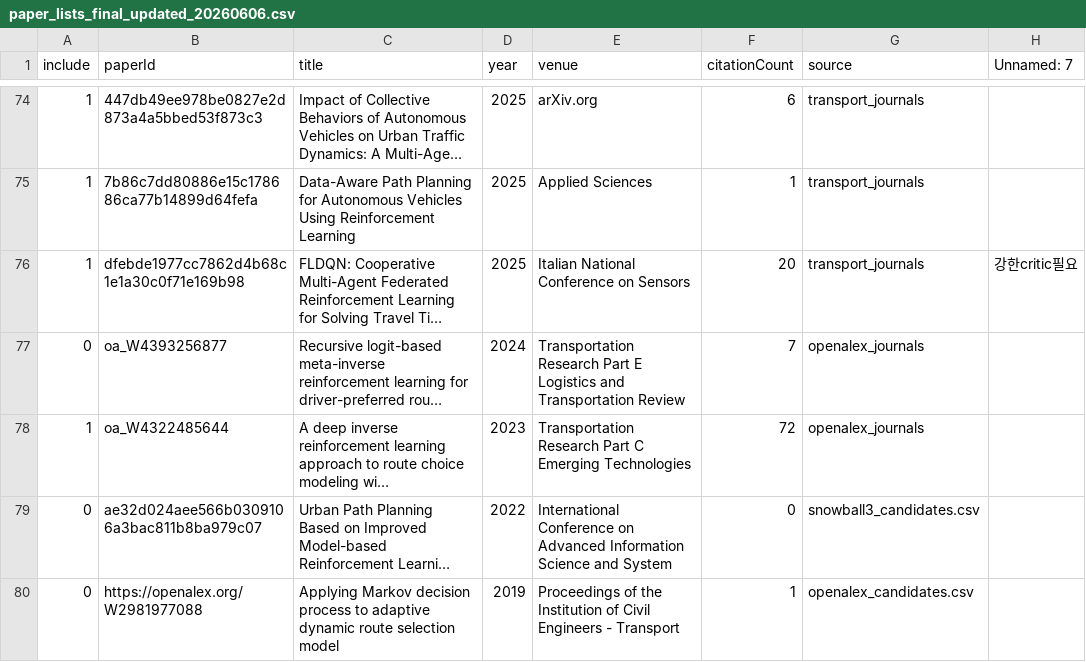
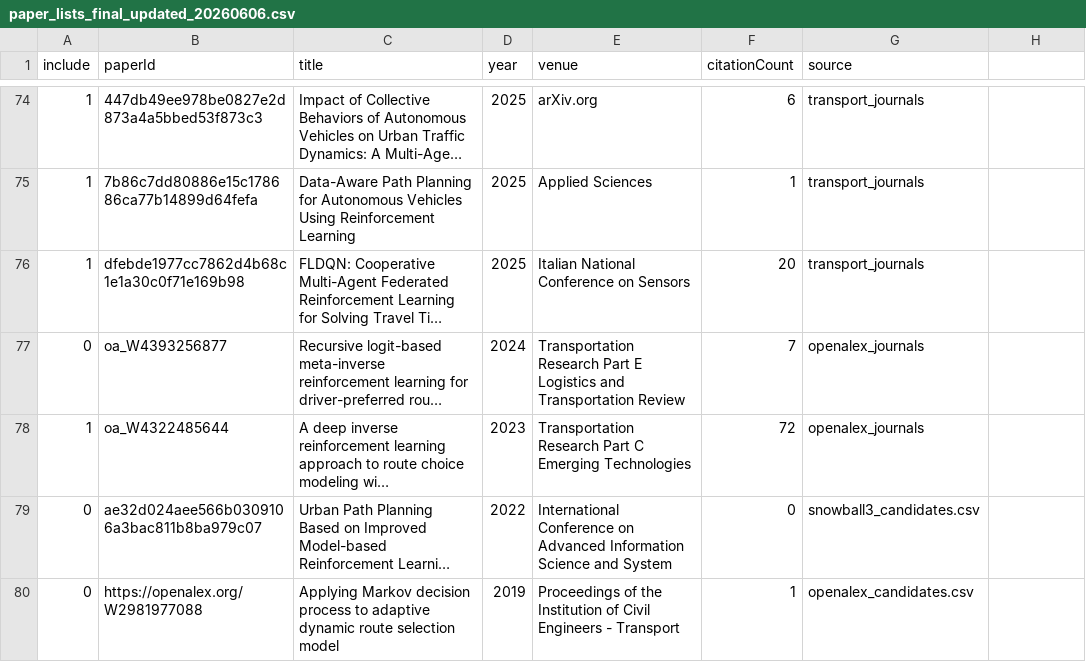
Before and after one commit to dhleeGDH/rl-route-guidance-review, a CSV file: screening_trail/paper_lists_final_updated_20260606.csv, drawn as a sheet; only a part is shown, gaps mark what is left out; long unchanged cells end in …; the diff names each change by its address in the sheet, - before the commit and + after, or states it on an @@ line.

```diff
--- a/screening_trail/paper_lists_final_updated_20260606.csv
+++ b/screening_trail/paper_lists_final_updated_20260606.csv
-H1: Unnamed: 7
+H1: (empty)
-H76: 강한critic필요
+H76: (empty)
```
Also changed, not shown: 52 other files.
